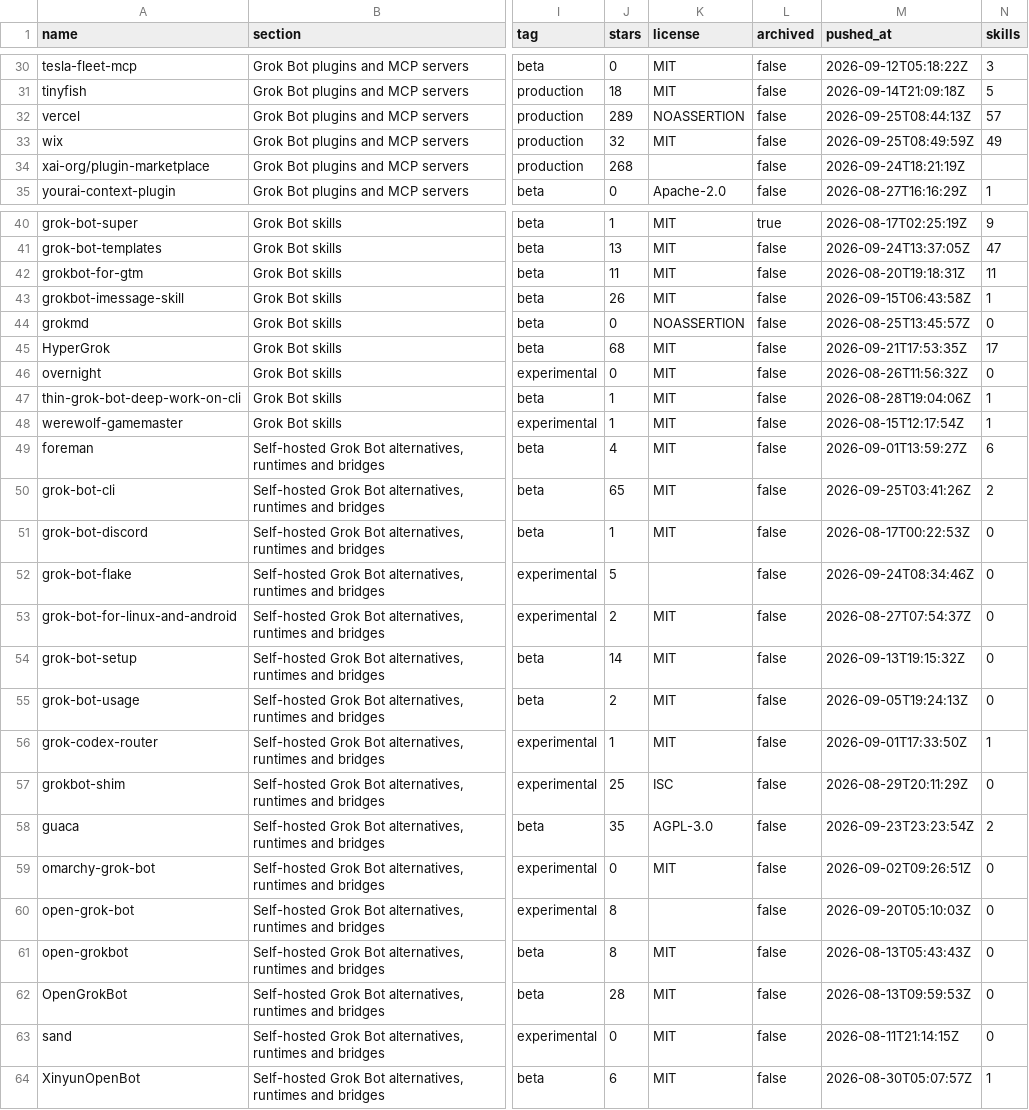
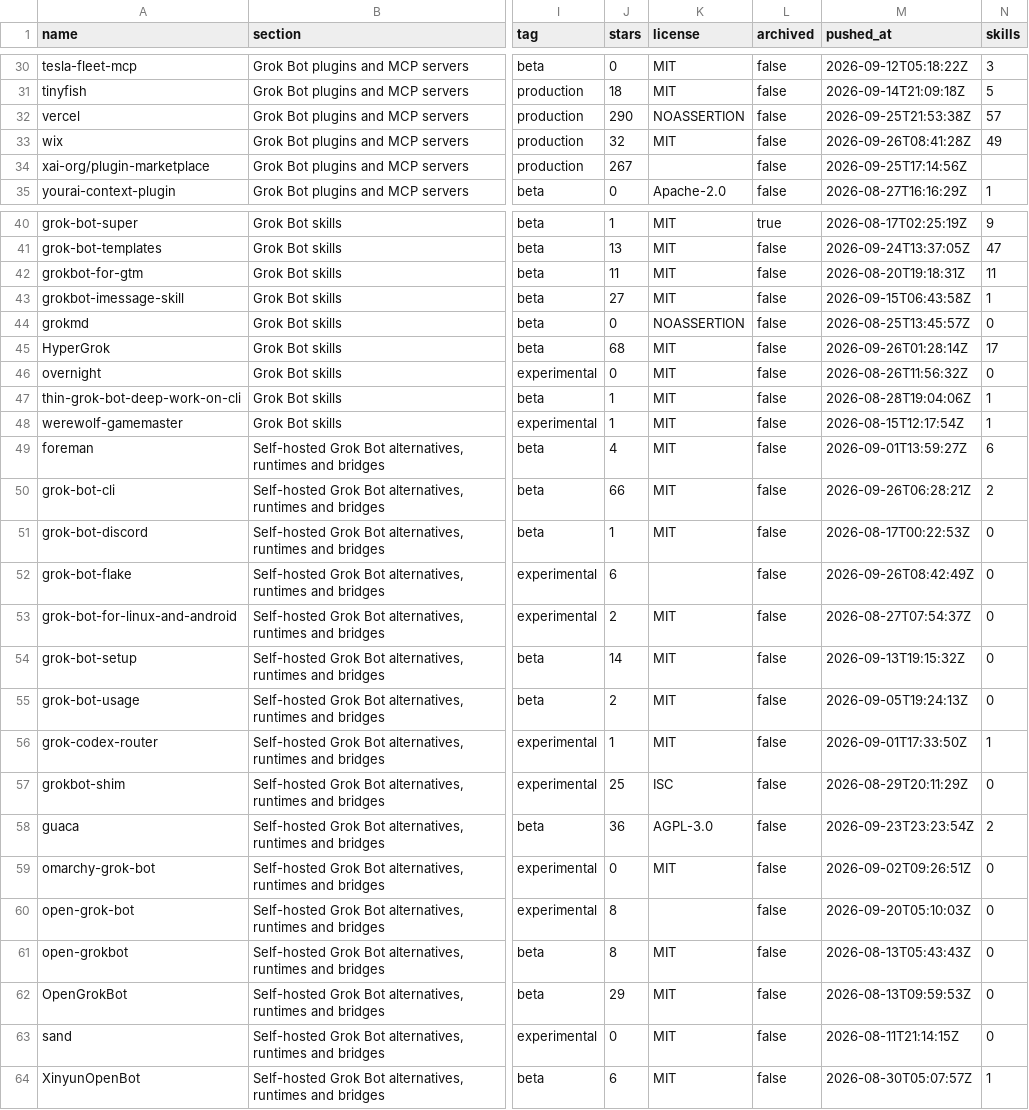
Before and after one commit to ZeroPointRepo/awesome-grok-bot, a CSV file: catalog.csv, drawn as a sheet; only a part is shown, gaps mark what is left out; the diff covers the shown part only; the diff names each change by its address in the sheet, - before the commit and + after, or states it on an @@ line.

```diff
--- a/catalog.csv
+++ b/catalog.csv
-J32 (stars): 289
+J32 (stars): 290
-M32 (pushed_at): 2026-09-25T08:44:13Z
+M32 (pushed_at): 2026-09-25T21:53:38Z
-M33 (pushed_at): 2026-09-25T08:49:59Z
+M33 (pushed_at): 2026-09-26T08:41:28Z
-J34 (stars): 268
+J34 (stars): 267
-M34 (pushed_at): 2026-09-24T18:21:19Z
+M34 (pushed_at): 2026-09-25T17:14:56Z
-J43 (stars): 26
+J43 (stars): 27
-M45 (pushed_at): 2026-09-21T17:53:35Z
+M45 (pushed_at): 2026-09-26T01:28:14Z
-J50 (stars): 65
+J50 (stars): 66
-M50 (pushed_at): 2026-09-25T03:41:26Z
+M50 (pushed_at): 2026-09-26T06:28:21Z
-J52 (stars): 5
+J52 (stars): 6
-M52 (pushed_at): 2026-09-24T08:34:46Z
+M52 (pushed_at): 2026-09-26T08:42:49Z
-J58 (stars): 35
+J58 (stars): 36
-J62 (stars): 28
+J62 (stars): 29
```
Also changed, not shown: 23 edited cells elsewhere in this file, 5 other files.
